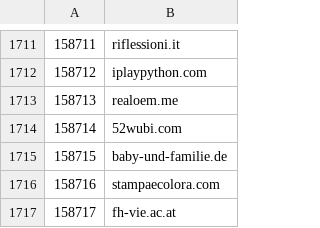
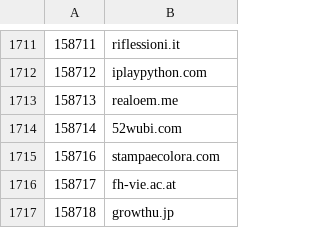
Before and after one commit to cnsuhao/SSOScraping, a CSV file: data/csv/157k-177k.csv, drawn as a sheet; only a part is shown, gaps mark what is left out; the shorter side is filled out with more unchanged rows.

```diff
--- a/data/csv/157k-177k.csv
+++ b/data/csv/157k-177k.csv
@@ -1714,3 +1714,2 @@
 158714,52wubi.com
-158715,baby-und-familie.de
 158716,stampaecolora.com
```
Also changed, not shown: data/csv/problems.csv.
